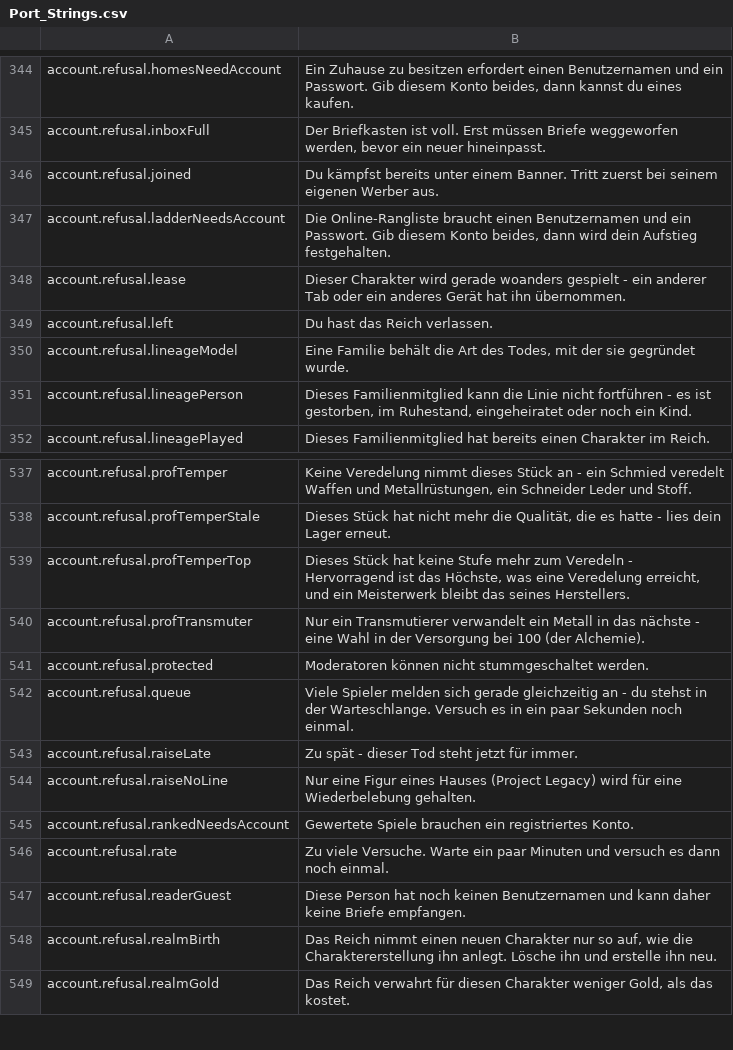
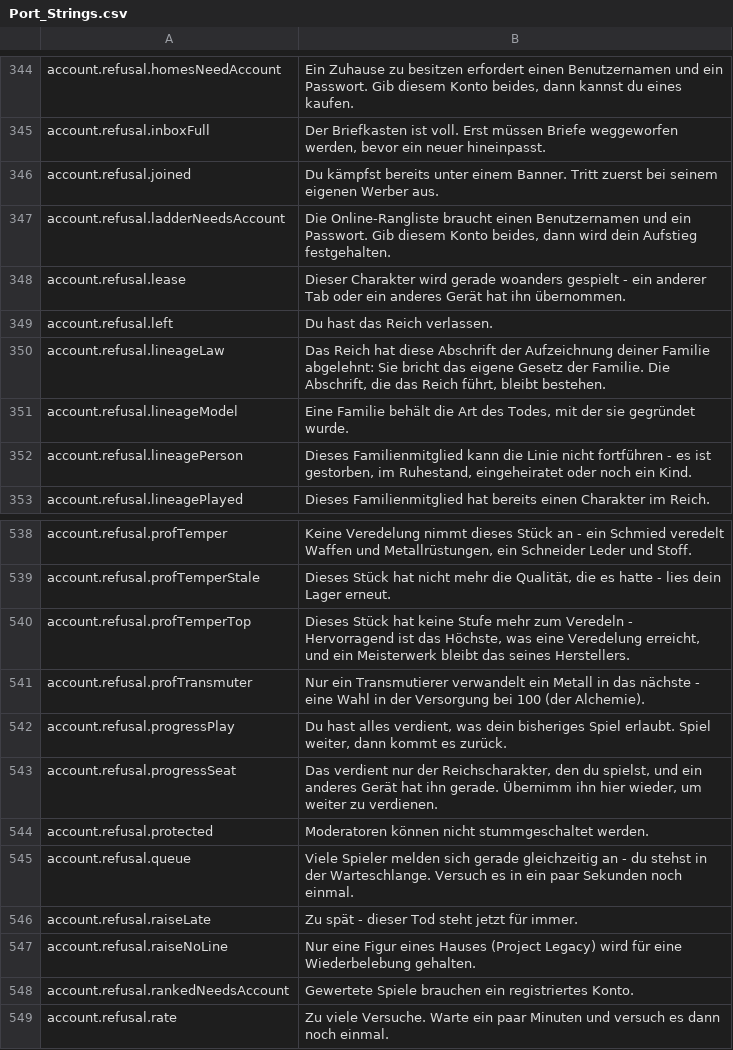
Before and after one commit to Betawolf1213/daggerfall-js-source-voice, a CSV file: locales/de/Port_Strings.csv, drawn as a sheet; only a part is shown, gaps mark what is left out; the shorter side is filled out with more unchanged rows; the diff names each change by its address in the sheet, - before the commit and + after, or states it on an @@ line.

```diff
--- a/locales/de/Port_Strings.csv
+++ b/locales/de/Port_Strings.csv
+row 350: account.refusal.lineageLaw | Das Reich hat diese Abschrift der Aufzeichnung deiner Familie abgelehnt: Sie bricht das eigene Gesetz der Familie. Die Abschrift, die das Reich führt, bleibt bestehen.
+row 542: account.refusal.progressPlay | Du hast alles verdient, was dein bisheriges Spiel erlaubt. Spiel weiter, dann kommt es zurück.
+row 543: account.refusal.progressSeat | Das verdient nur der Reichscharakter, den du spielst, und ein anderes Gerät hat ihn gerade. Übernimm ihn hier wieder, um weiter zu verdienen.
```
Also changed, not shown: locales/bg/Port_Strings.csv, locales/id/Port_Strings.csv, 27 other files.
